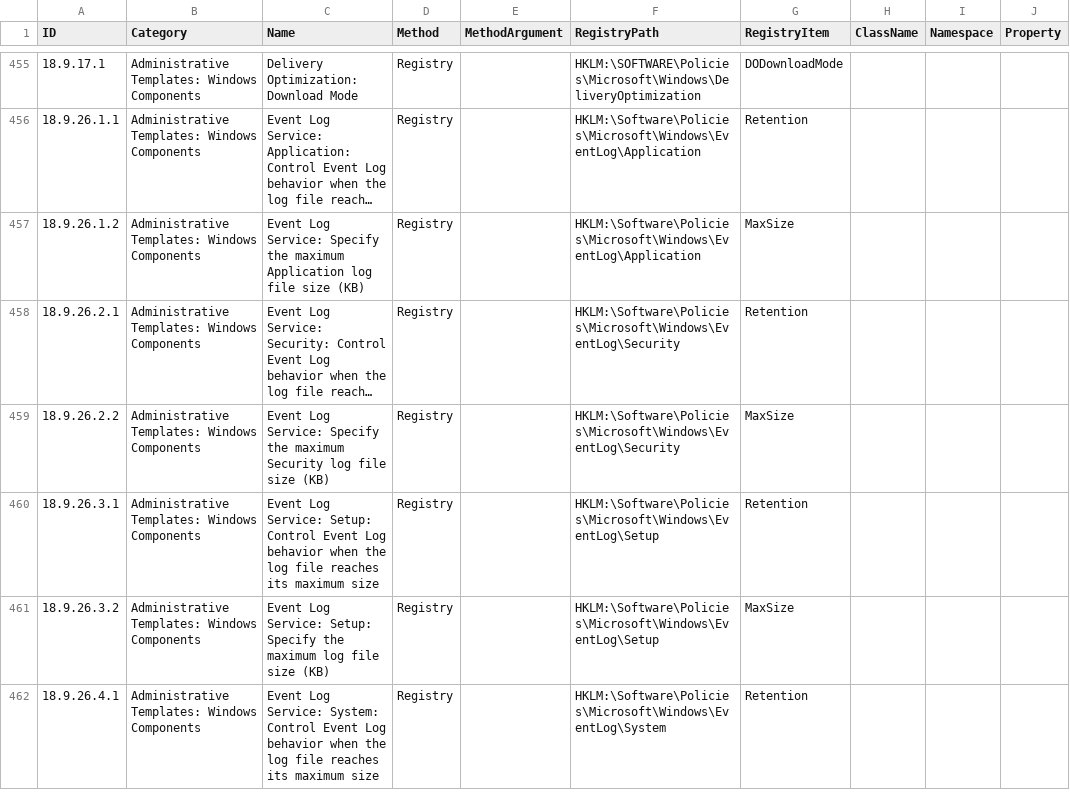
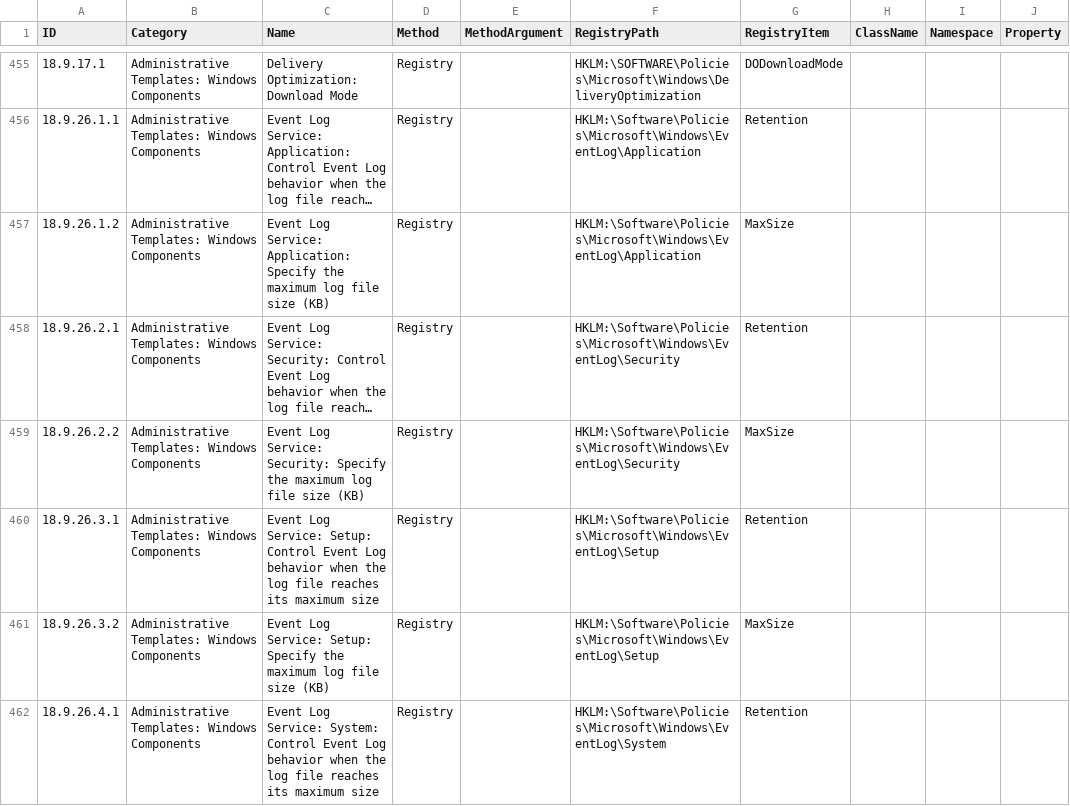
Before and after one commit to 0x6d69636b/windows_hardening, a CSV file: lists/finding_list_cis_microsoft_windows_10_enterprise_2004_machine.csv, drawn as a sheet; only a part is shown, gaps mark what is left out; long unchanged cells end in …; the diff covers the shown part only; the diff names each change by its address in the sheet, - before the commit and + after, or states it on an @@ line.

```diff
--- a/lists/finding_list_cis_microsoft_windows_10_enterprise_2004_machine.csv
+++ b/lists/finding_list_cis_microsoft_windows_10_enterprise_2004_machine.csv
-C457 (Name): …Log Service: Specify the maximum Application log file…
+C457 (Name): …Log Service: Application: Specify the maximum log file…
-C459 (Name): …Log Service: Specify the maximum Security log file…
+C459 (Name): …Log Service: Security: Specify the maximum log file…
```
Also changed, not shown: 4 edited cells elsewhere in this file, lists/finding_list_cis_microsoft_windows_10_enterprise_1809_machine.csv, lists/finding_list_cis_microsoft_windows_10_enterprise_1903_machine.csv, 28 other files.
